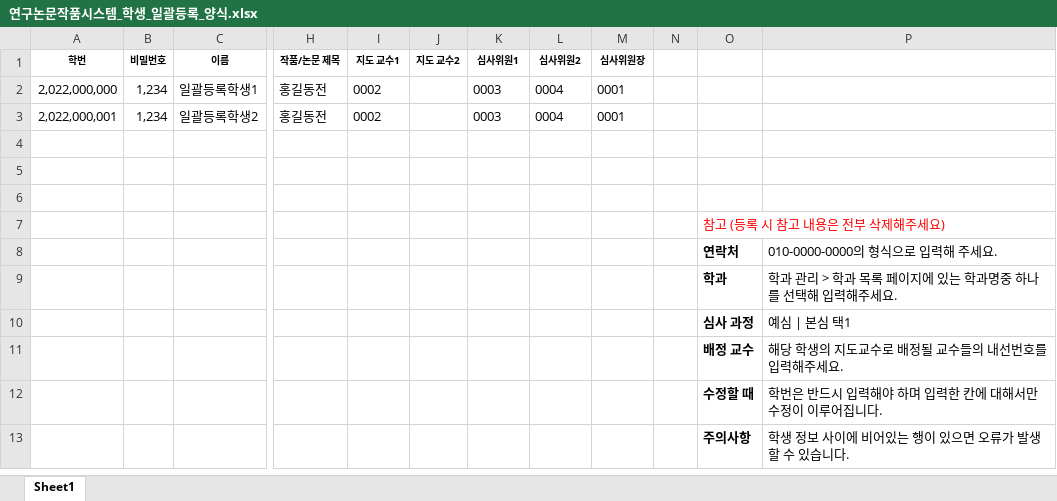
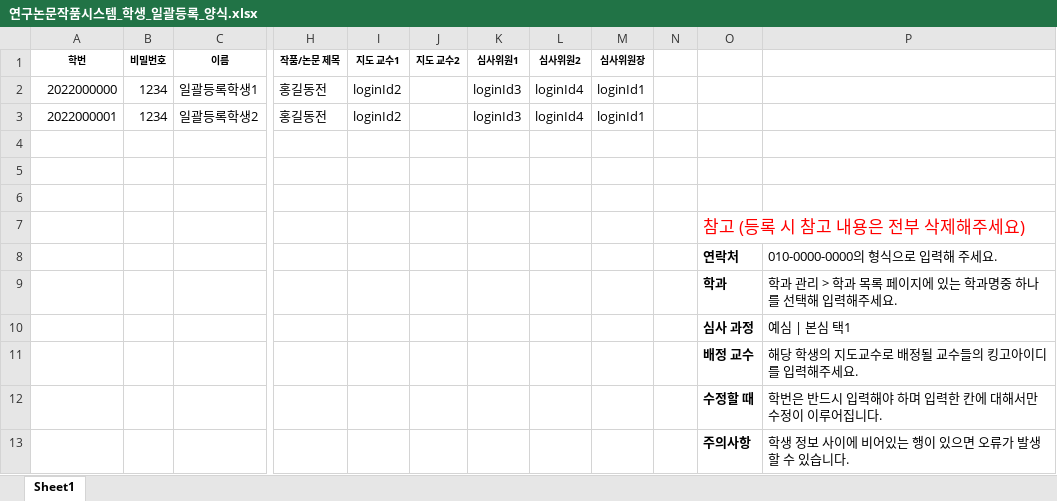
Before and after one commit to SystemConsultantGroup/ICC-grad-dissertation-manage-backend, an Excel workbook: resources/excel/연구논문작품시스템_학생_일괄등록_양식.xlsx, sheet Sheet1, drawn as a sheet; only a part is shown, gaps mark what is left out; values as stored, in another font and other column widths than the file's, no borders; the diff names each change by its address in the sheet, - before the commit and + after, or states it on an @@ line.

Commit message:
feat: modify loginId type (#105)
* feat: modify loginId type

* feat: modify loginId type 2

* chore: 엑셀양식 참고사항 수정

---------

Co-authored-by: hynseok <wefwef12e@naver.com>

```diff
--- a/resources/excel/연구논문작품시스템_학생_일괄등록_양식.xlsx (sheet Sheet1)
+++ b/resources/excel/연구논문작품시스템_학생_일괄등록_양식.xlsx (sheet Sheet1)
-A2 (학번): 2,022,000,000
+A2 (학번): 2022000000
-B2:B3 (비밀번호): 1,234
+B2:B3 (비밀번호): 1234
-I2:I3 (지도 교수1): 0002
+I2:I3 (지도 교수1): loginId2
-K2:K3 (심사위원1): 0003
+K2:K3 (심사위원1): loginId3
-L2:L3 (심사위원2): 0004
+L2:L3 (심사위원2): loginId4
-M2:M3 (심사위원장): 0001
+M2:M3 (심사위원장): loginId1
-A3 (학번): 2,022,000,001
+A3 (학번): 2022000001
@@ O7 text size: larger @@
-P11: 해당 학생의 지도교수로 배정될 교수들의 내선번호를 입력해주세요.
+P11: 해당 학생의 지도교수로 배정될 교수들의 킹고아이디를 입력해주세요.
```
Also changed, not shown: 5 other files.
